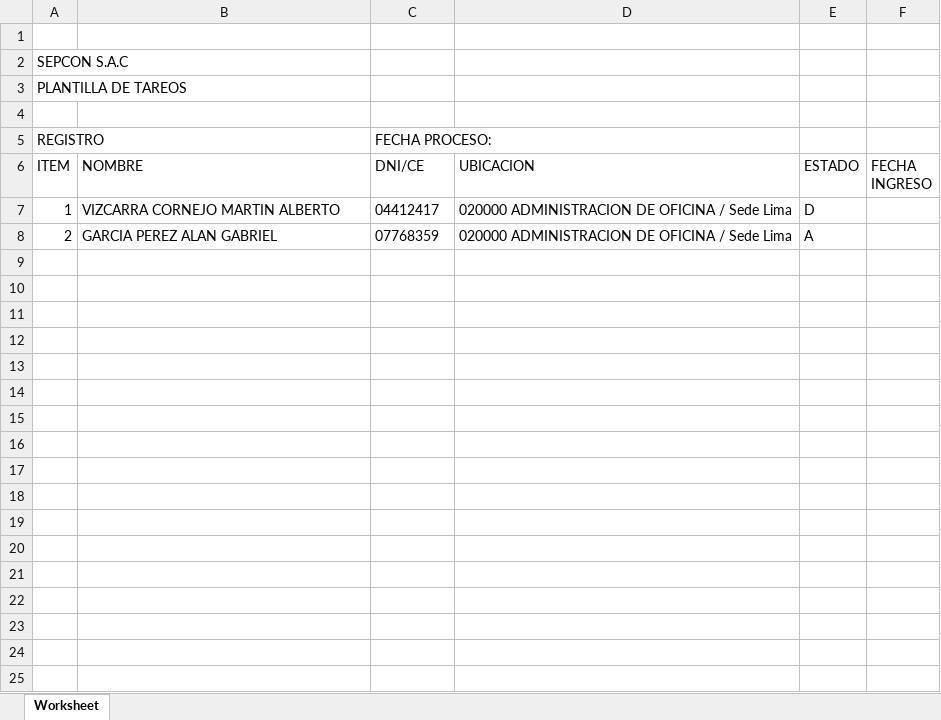
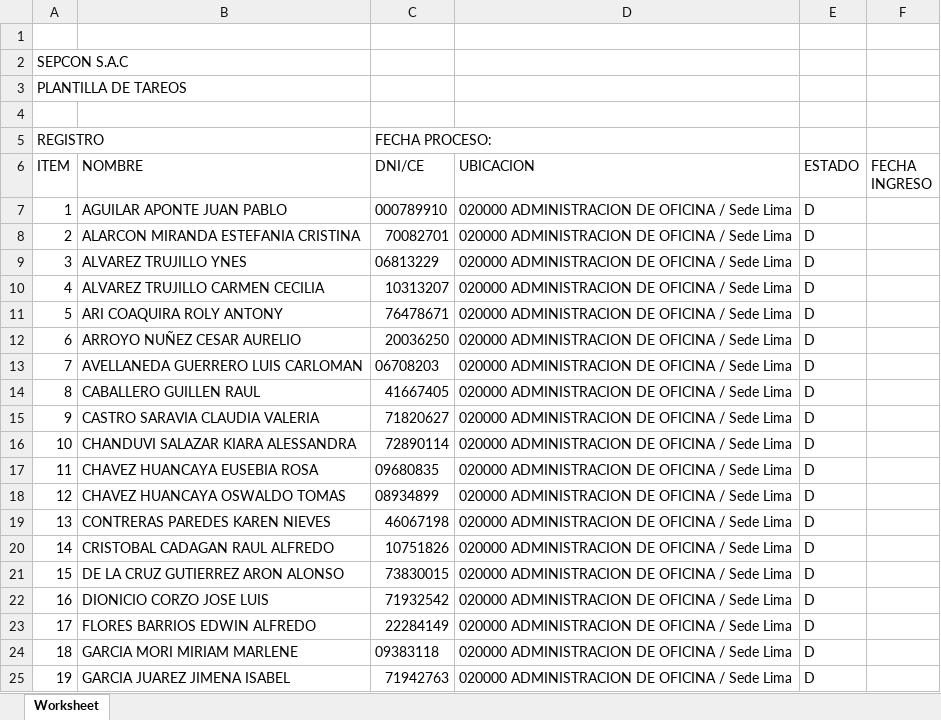
Before and after one commit to KeslyUA/Master, an Excel workbook: documentos/plantillas/plantillaRegistros.xlsx, sheet Worksheet, drawn as a sheet; only a part is shown; values as stored, in another font and other column widths than the file's, no borders; the diff covers the shown part only; the diff names each change by its address in the sheet, - before the commit and + after, or states it on an @@ line.

```diff
--- a/documentos/plantillas/plantillaRegistros.xlsx (sheet Worksheet)
+++ b/documentos/plantillas/plantillaRegistros.xlsx (sheet Worksheet)
-B7 (NOMBRE): VIZCARRA CORNEJO MARTIN ALBERTO
+B7 (NOMBRE): AGUILAR APONTE JUAN PABLO
-C7 (DNI/CE): 04412417
+C7 (DNI/CE): 000789910
-B8 (NOMBRE): GARCIA PEREZ ALAN GABRIEL
+B8 (NOMBRE): ALARCON MIRANDA ESTEFANIA CRISTINA
-C8 (DNI/CE): 07768359
+C8 (DNI/CE): 70082701
-E8 (ESTADO): A
+E8 (ESTADO): D
+row 9: 3 | ALVAREZ TRUJILLO YNES | 06813229 | 020000 ADMINISTRACION DE OFICINA / Sede Lima | D
+row 10: 4 | ALVAREZ TRUJILLO CARMEN CECILIA | 10313207 | 020000 ADMINISTRACION DE OFICINA / Sede Lima | D
+row 11: 5 | ARI COAQUIRA ROLY ANTONY | 76478671 | 020000 ADMINISTRACION DE OFICINA / Sede Lima | D
+row 12: 6 | ARROYO NUÑEZ CESAR AURELIO | 20036250 | 020000 ADMINISTRACION DE OFICINA / Sede Lima | D
+row 13: 7 | AVELLANEDA GUERRERO LUIS CARLOMAN | 06708203 | 020000 ADMINISTRACION DE OFICINA / Sede Lima | D
+row 14: 8 | CABALLERO GUILLEN RAUL | 41667405 | 020000 ADMINISTRACION DE OFICINA / Sede Lima | D
+row 15: 9 | CASTRO SARAVIA CLAUDIA VALERIA | 71820627 | 020000 ADMINISTRACION DE OFICINA / Sede Lima | D
+row 16: 10 | CHANDUVI SALAZAR KIARA ALESSANDRA | 72890114 | 020000 ADMINISTRACION DE OFICINA / Sede Lima | D
+row 17: 11 | CHAVEZ HUANCAYA EUSEBIA ROSA | 09680835 | 020000 ADMINISTRACION DE OFICINA / Sede Lima | D
+row 18: 12 | CHAVEZ HUANCAYA OSWALDO TOMAS | 08934899 | 020000 ADMINISTRACION DE OFICINA / Sede Lima | D
+row 19: 13 | CONTRERAS PAREDES KAREN NIEVES | 46067198 | 020000 ADMINISTRACION DE OFICINA / Sede Lima | D
+row 20: 14 | CRISTOBAL CADAGAN RAUL ALFREDO | 10751826 | 020000 ADMINISTRACION DE OFICINA / Sede Lima | D
+row 21: 15 | DE LA CRUZ GUTIERREZ ARON ALONSO | 73830015 | 020000 ADMINISTRACION DE OFICINA / Sede Lima | D
+row 22: 16 | DIONICIO CORZO JOSE LUIS | 71932542 | 020000 ADMINISTRACION DE OFICINA / Sede Lima | D
+row 23: 17 | FLORES BARRIOS EDWIN ALFREDO | 22284149 | 020000 ADMINISTRACION DE OFICINA / Sede Lima | D
+row 24: 18 | GARCIA MORI MIRIAM MARLENE | 09383118 | 020000 ADMINISTRACION DE OFICINA / Sede Lima | D
+row 25: 19 | GARCIA JUAREZ JIMENA ISABEL | 71942763 | 020000 ADMINISTRACION DE OFICINA / Sede Lima | D
```
Also changed, not shown: 41 added rows elsewhere in this sheet, 4 other files.
